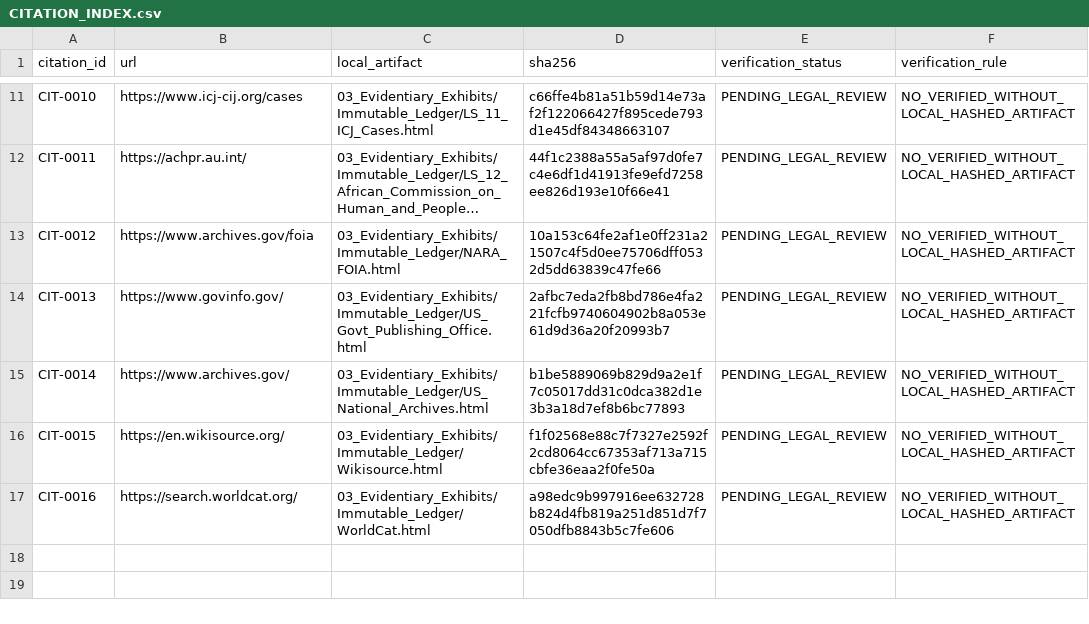
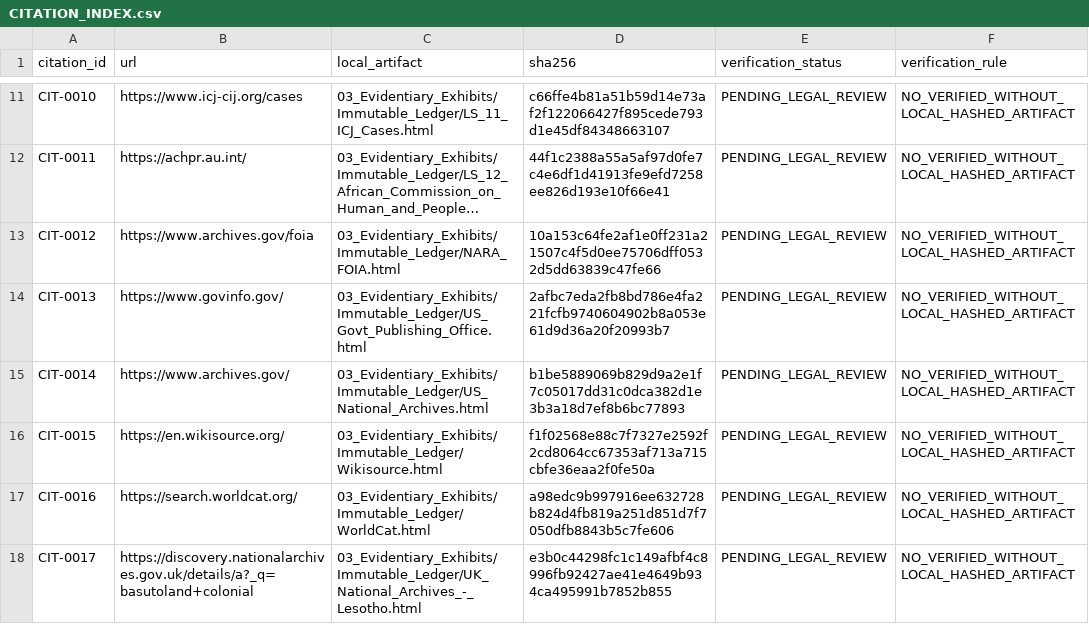
Before and after one commit to GlobalRestitutionAlliance/africa-us-ls-lesotho-master-litigation, a CSV file: 03_Evidentiary_Exhibits/CITATION_INDEX.csv, drawn as a sheet; only a part is shown, gaps mark what is left out; long unchanged cells end in ….

Commit message:
Wave 4 evidence enrichment: captures, citations, pending recapture, guardrail fixes

```diff
--- a/03_Evidentiary_Exhibits/CITATION_INDEX.csv
+++ b/03_Evidentiary_Exhibits/CITATION_INDEX.csv
@@ -17 +17,2 @@ CIT-0015,https://en.wikisource.org/,03_Evidentiary_Exhibits/Immutable_Ledger/Wik
 CIT-0016,https://search.worldcat.org/,03_Evidentiary_Exhibits/Immutable_Ledger/WorldCat.html,a98edc9b997916ee632728b824d4fb819a251d851d7f7050dfb8843b5c7fe606,PENDING_LEGAL_REVIEW,NO_VERIFIED_WITHOUT_LOCAL_HASHED_ARTIFACT
+CIT-0017,https://discovery.nationalarchives.gov.uk/details/a?_q=basutoland+colonial,03_Evidentiary_Exhibits/Immutable_Ledger/UK_National_Archives_-_Lesotho.html,e3b0c44298fc1c149afbf4c8996fb92427ae41e4649b934ca495991b7852b855,PENDING_LEGAL_REVIEW,NO_VERIFIED_WITHOUT_LOCAL_HASHED_ARTIFACT
```
Also changed, not shown: 00_Master_Knowledge_Base/Master_Lesotho_Restitution_Crosswalk_Matrix.csv, 99_Archives_and_Manifests/pre_bolster_backup/Master_Lesotho_Restitution_Crosswalk_Matrix.csv, 33 other files.
